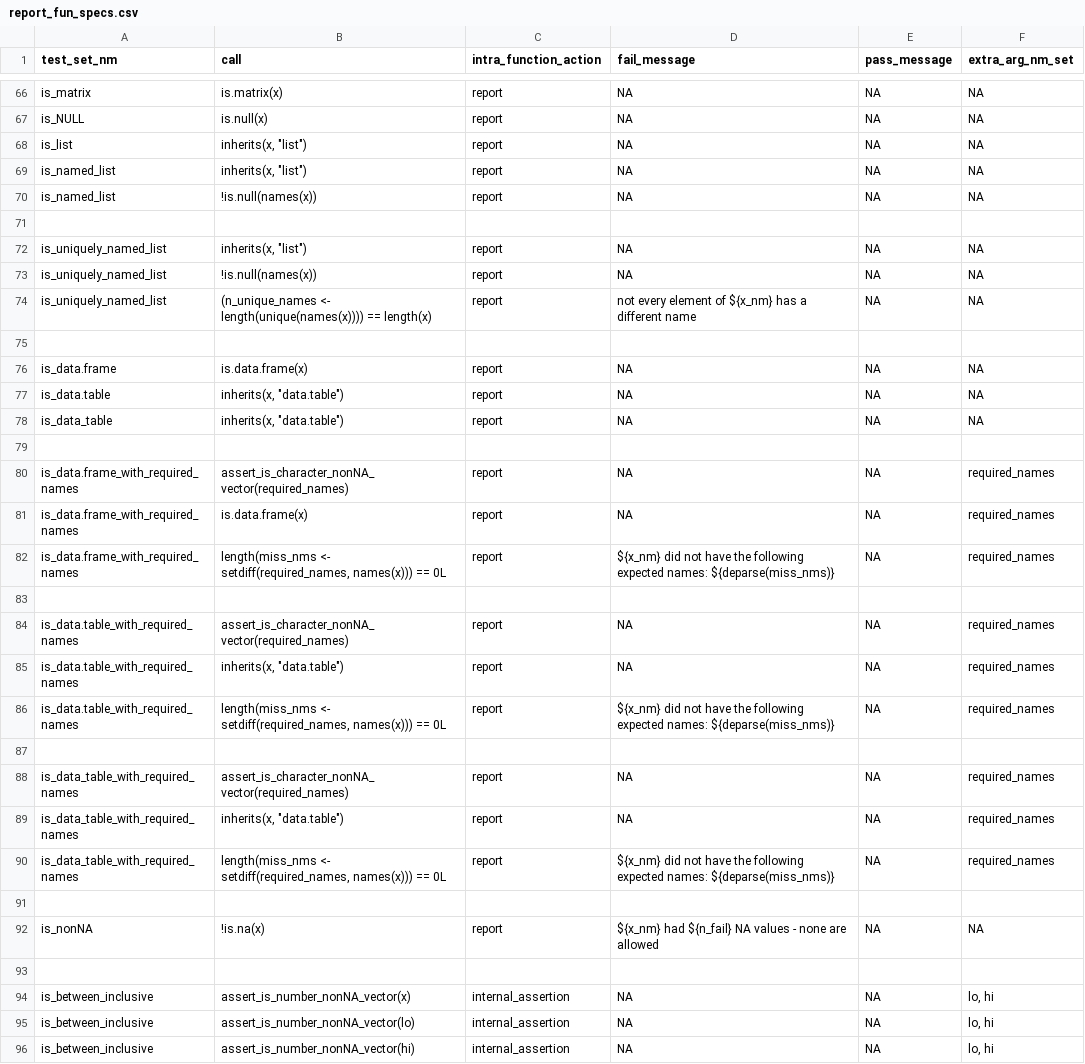
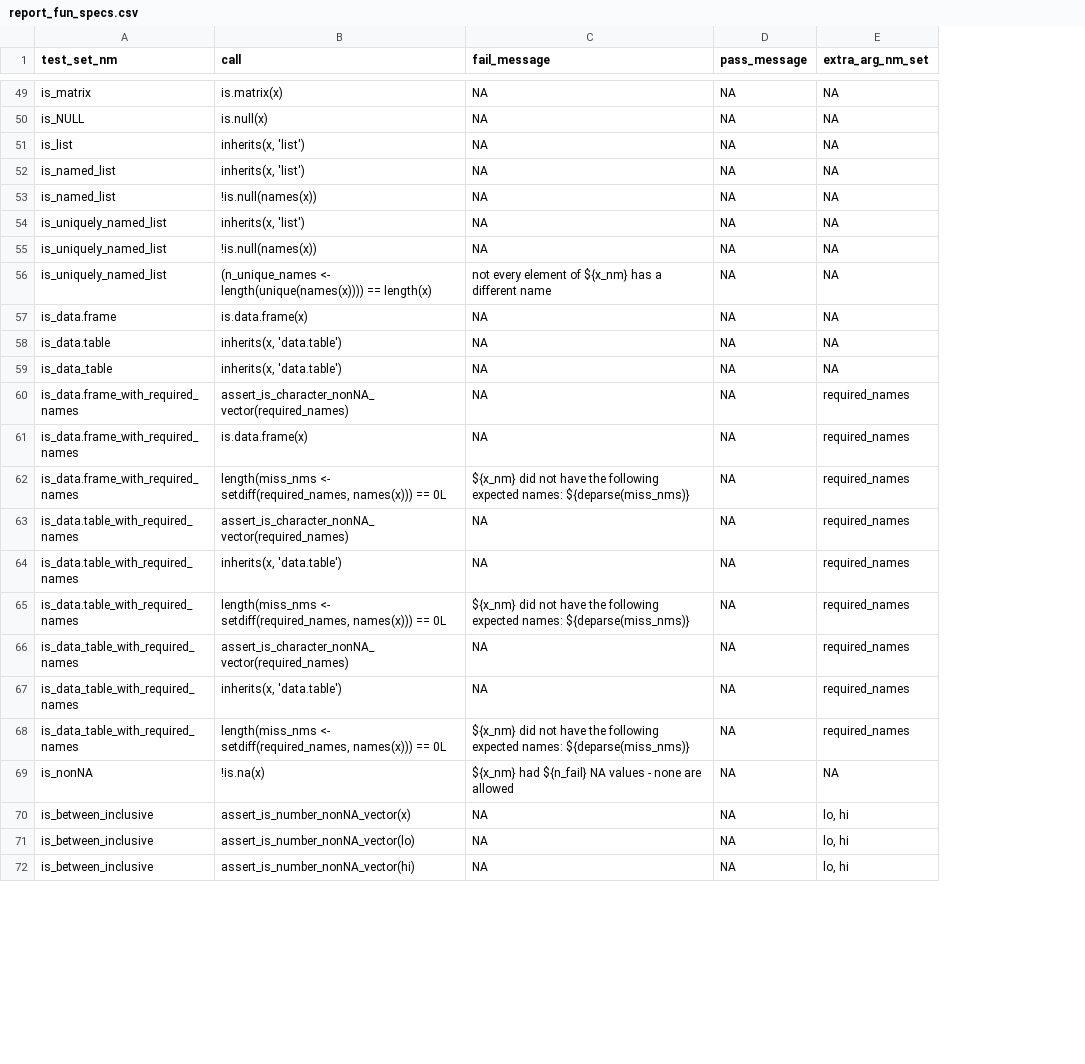
Before and after one commit to FinnishCancerRegistry/dbc, a CSV file: data-raw/report_fun_specs.csv, drawn as a sheet; only a part is shown, gaps mark what is left out; removed rows and columns are numbered as before the commit, all else as after; the diff covers the shown part only; the diff names each change by its address in the sheet, - before the commit and + after, or states it on an @@ line.

Commit message:
- sped up tests_to_report - report_fun_specs.csv: removed unused column intra_function_call; disabled intra-function assertions for now for more speed

```diff
--- a/data-raw/report_fun_specs.csv
+++ b/data-raw/report_fun_specs.csv
-column C (intra_function_action), rows 66-70: all report; rows 72-74: all report; rows 76-78: all report; rows 80-82: all report; rows 84-86: all report; rows 88-90: all report; row 92: report; rows 94-96: all internal_assertion
-B51:B52 (call): inherits(x, "list")
+B51:B52 (call): inherits(x, 'list')
-row 71: (empty)
-B54 (call): inherits(x, "list")
+B54 (call): inherits(x, 'list')
-row 75: (empty)
-B58:B59 (call): inherits(x, "data.table")
+B58:B59 (call): inherits(x, 'data.table')
-row 79: (empty)
-row 83: (empty)
-B64 (call): inherits(x, "data.table")
+B64 (call): inherits(x, 'data.table')
-row 87: (empty)
-B67 (call): inherits(x, "data.table")
+B67 (call): inherits(x, 'data.table')
-row 91: (empty)
-row 93: (empty)
```
Also changed, not shown: 19 removed rows and 1 edited cell elsewhere in this file, 7 other files.
